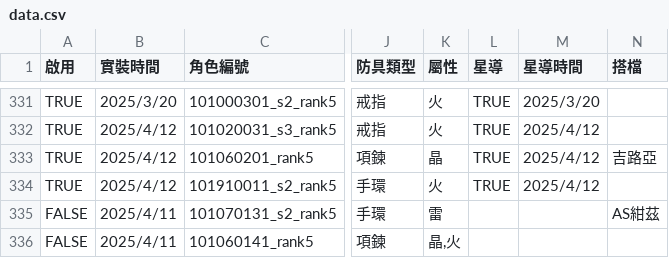
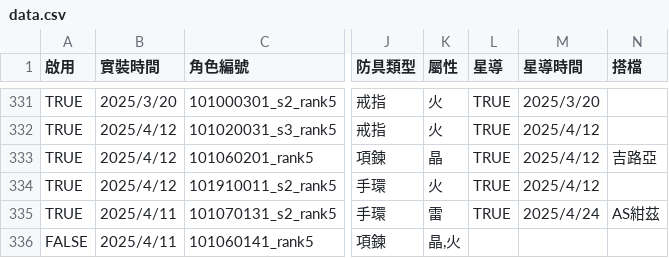
Before and after one commit to f77798384/Another-eden-filter, a CSV file: data/data.csv, drawn as a sheet; only a part is shown, gaps mark what is left out; the diff names each change by its address in the sheet, - before the commit and + after, or states it on an @@ line.

Commit message:
3.11.10

```diff
--- a/data/data.csv
+++ b/data/data.csv
-A335 (啟用): FALSE
+A335 (啟用): TRUE
-L335 (星導): (empty)
+L335 (星導): TRUE
-M335 (星導時間): (empty)
+M335 (星導時間): 2025/4/24
```
